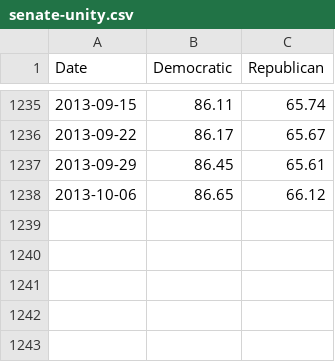
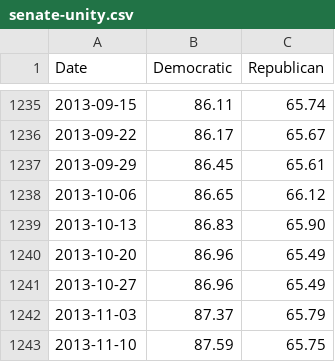
Before and after one commit to ashenfad/partisanship, a CSV file: senate-unity.csv, drawn as a sheet; only a part is shown, gaps mark what is left out.

Commit message:
Data update

```diff
--- a/senate-unity.csv
+++ b/senate-unity.csv
@@ -1238 +1238,6 @@ Date,Democratic,Republican
 2013-10-06,86.65,66.12
+2013-10-13,86.83,65.90
+2013-10-20,86.96,65.49
+2013-10-27,86.96,65.49
+2013-11-03,87.37,65.79
+2013-11-10,87.59,65.75
```
Also changed, not shown: house-unity.csv, partisanship.csv.
